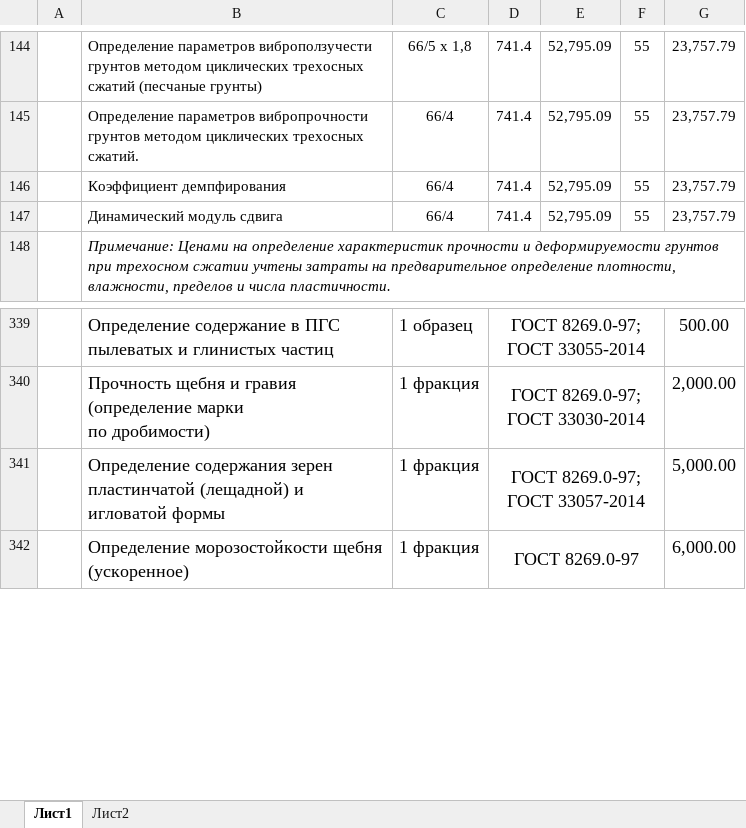
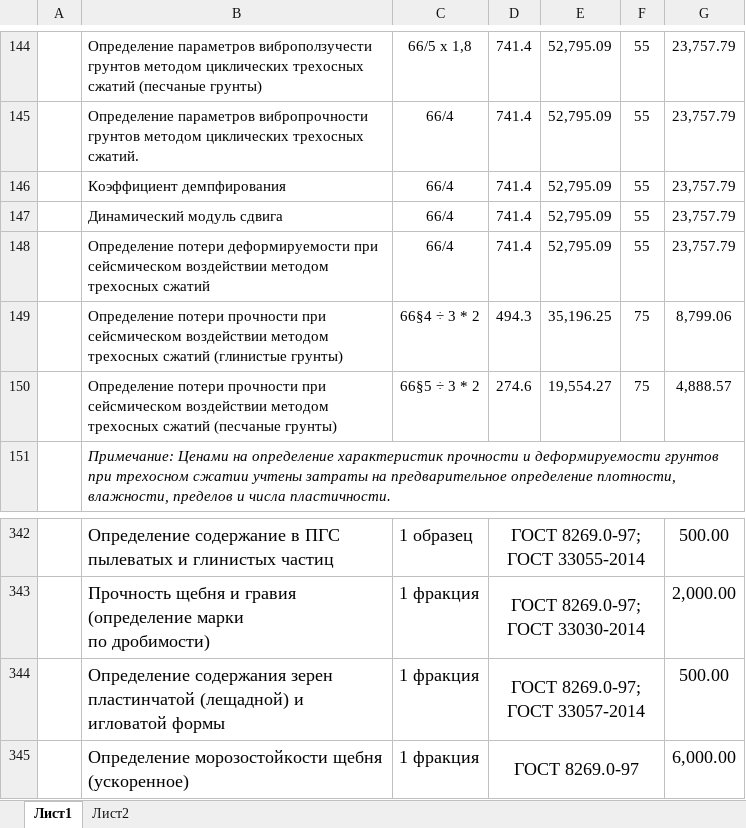
Before and after one commit to MOSTDORGEOTREST/website, an Excel workbook: src/Components/Price/ПРАЙС-ЛИСТ от 01.01.2025.xlsx, sheet Лист1, drawn as a sheet; only a part is shown, gaps mark what is left out; values as stored, in another font and other column widths than the file's, no borders; addresses are those after the commit; the diff names each change by its address in the sheet, - before the commit and + after, or states it on an @@ line.

Commit message:
feat: price

```diff
--- a/src/Components/Price/ПРАЙС-ЛИСТ от 01.01.2025.xlsx (sheet Лист1)
+++ b/src/Components/Price/ПРАЙС-ЛИСТ от 01.01.2025.xlsx (sheet Лист1)
+row 148:  | Определение потери деформируемости при сейсмическом воздействии методом трехосных сжатий | 66/4 | 741.4 | 52,795.09 | 55 | 23,757.79
+row 149:  | Определение потери прочности при сейсмическом воздействии методом трехосных сжатий (глинистые грунты) | 66§4 ÷ 3 * 2 | 494.3 | 35,196.25 | 75 | 8,799.06
+row 150:  | Определение потери прочности при сейсмическом воздействии методом трехосных сжатий (песчаные грунты) | 66§5 ÷ 3 * 2 | 274.6 | 19,554.27 | 75 | 4,888.57
-G344: 5,000.00
+G344: 500.00
```
Also changed, not shown: formulas that keep their value, 2 other files.
